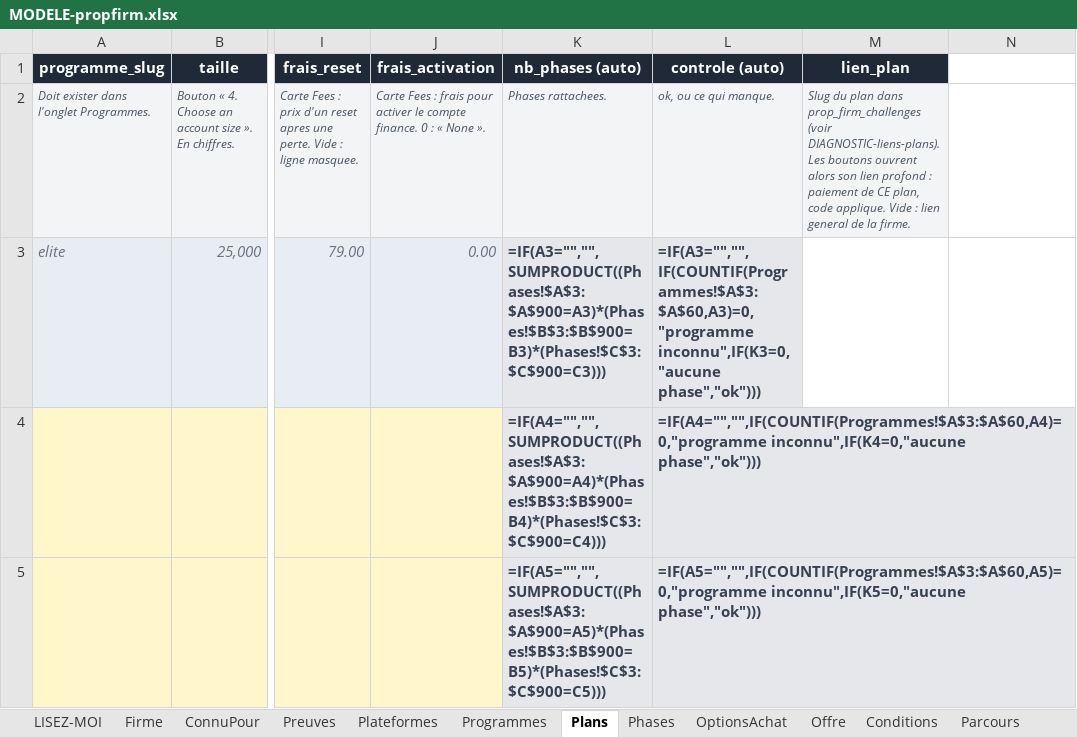
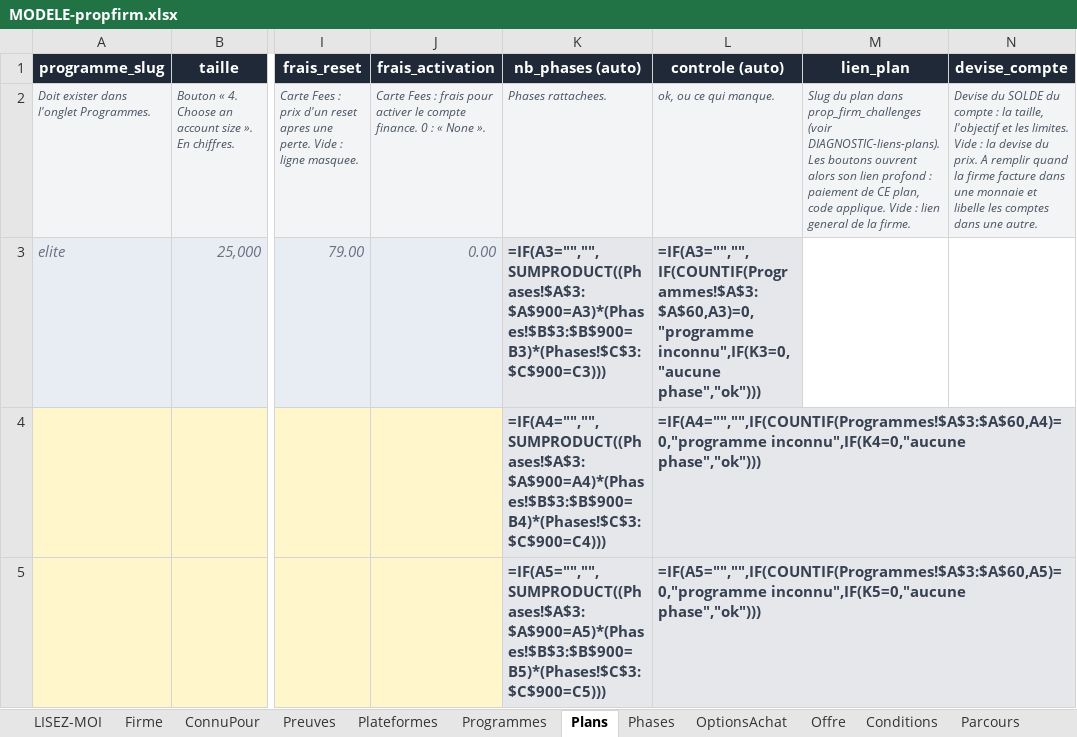
Before and after one commit to Sofiane5959/propfirmscanner-landing, an Excel workbook: MODELE-propfirm.xlsx, sheet Plans, drawn as a sheet; only a part is shown, gaps mark what is left out; values as stored, in another font and other column widths than the file's, no borders; formulas without a stored value are shown as written; the diff names each change by its address in the sheet, - before the commit and + after, or states it on an @@ line.

```diff
--- a/MODELE-propfirm.xlsx (sheet Plans)
+++ b/MODELE-propfirm.xlsx (sheet Plans)
-N1: (empty)
+N1: devise_compte
-N1 fill: none
+N1 fill: #1F2937
-N2 (devise_compte): (empty)
+N2 (devise_compte): Devise du SOLDE du compte : la taille, l'objectif et les limites. Vide : la devise du prix. A remplir quand la firme facture dans une monnaie et libelle les comptes dans une autre.
-N2 fill: none
+N2 fill: #F3F4F6
```
Also changed, not shown: data/firms/earn2trade.xlsx, data/firms/futureselite.xlsx, 17 other files.
